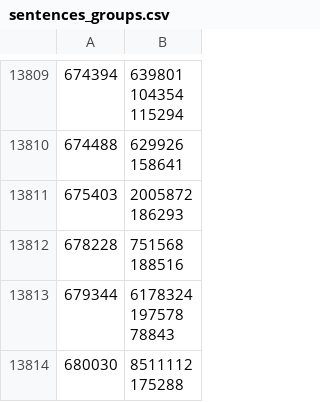
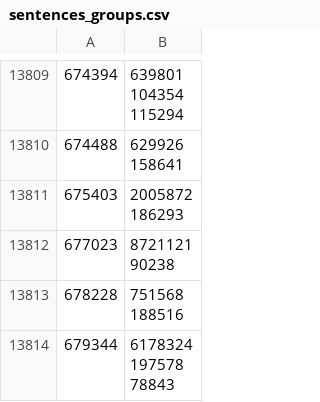
Before and after one commit to dedyk/JaponskiPomocnik, a CSV file: db/sentences_groups.csv, drawn as a sheet; only a part is shown, gaps mark what is left out; the shorter side is filled out with more unchanged rows; ↵ is a line break in a cell; the diff names each change by its address in the sheet, - before the commit and + after, or states it on an @@ line.

```diff
--- a/db/sentences_groups.csv
+++ b/db/sentences_groups.csv
+row 13812: 677023 | 8721121 ↵ 90238
```
Also changed, not shown: 3 other files.
